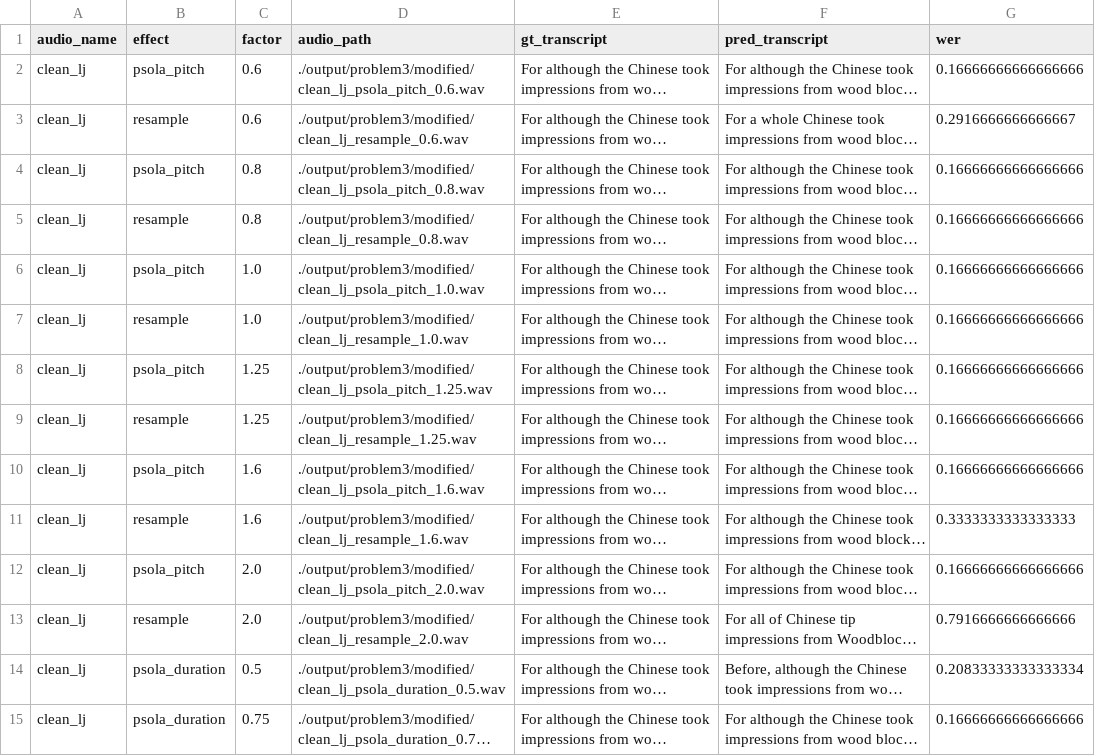
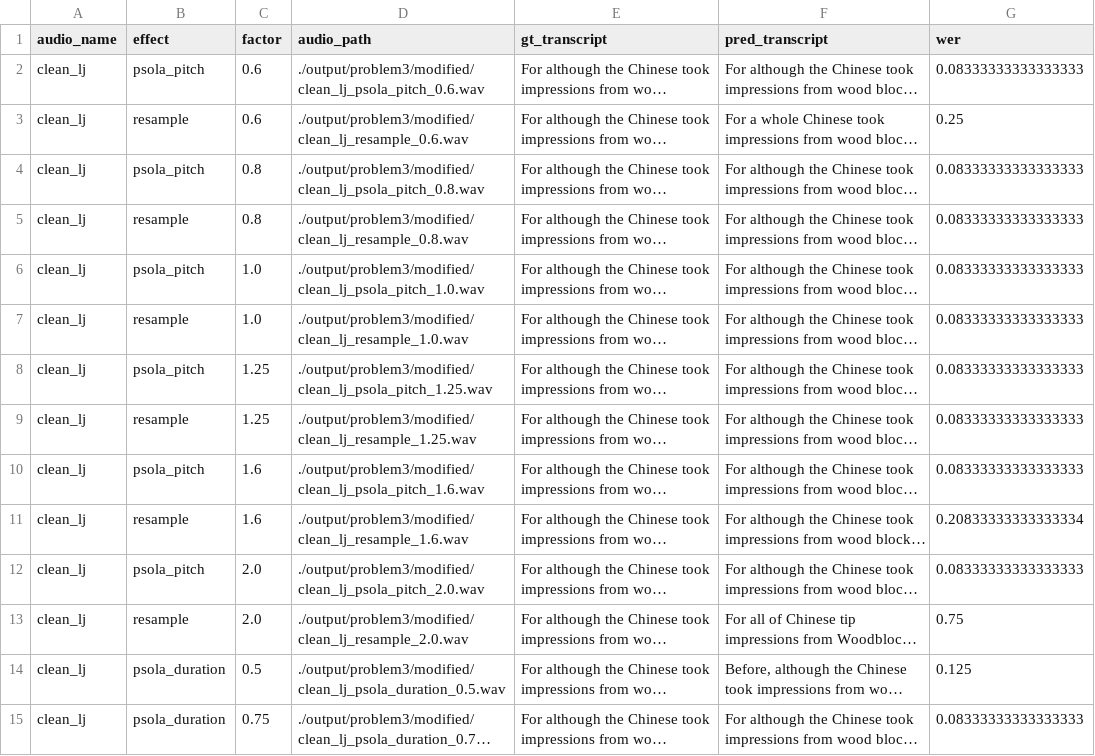
Before and after one commit to Morris88826/CSCE630_Speech_Processing, a CSV file: hw2/output/problem3/modified/asr_results.csv, drawn as a sheet; only a part is shown; long unchanged cells end in …; the diff covers the shown part only; the diff names each change by its address in the sheet, - before the commit and + after, or states it on an @@ line.

Commit message:
finish problem 3

```diff
--- a/hw2/output/problem3/modified/asr_results.csv
+++ b/hw2/output/problem3/modified/asr_results.csv
-G2 (wer): 0.16666666666666666
+G2 (wer): 0.08333333333333333
-G3 (wer): 0.2916666666666667
+G3 (wer): 0.25
-G4:G10 (wer): 0.16666666666666666
+G4:G10 (wer): 0.08333333333333333
-G11 (wer): 0.3333333333333333
+G11 (wer): 0.20833333333333334
-G12 (wer): 0.16666666666666666
+G12 (wer): 0.08333333333333333
-G13 (wer): 0.7916666666666666
+G13 (wer): 0.75
-G14 (wer): 0.20833333333333334
+G14 (wer): 0.125
-G15 (wer): 0.16666666666666666
+G15 (wer): 0.08333333333333333
```
Also changed, not shown: 37 edited cells elsewhere in this file, 3 other files.
